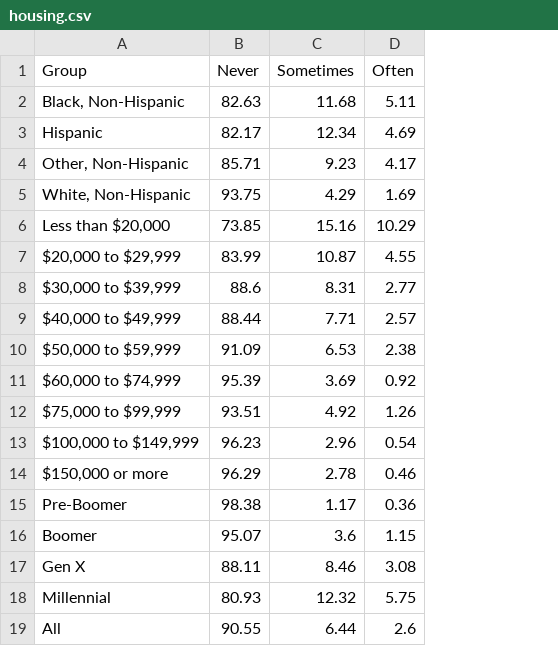
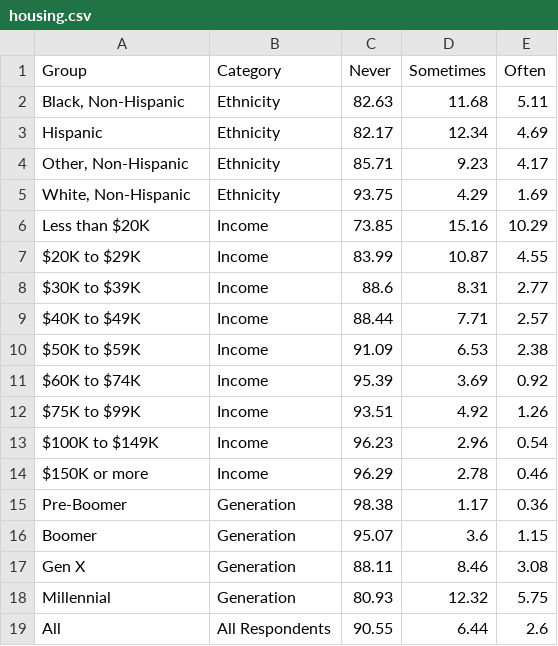
Before and after one commit to CTRLALTAFK/Financial_Wellness, a CSV file: web/static/data/housing.csv, drawn as a sheet; the diff names each change by its address in the sheet, - before the commit and + after, or states it on an @@ line.

Commit message:
Pete data changes 1-5-20

```diff
--- a/web/static/data/housing.csv
+++ b/web/static/data/housing.csv
+column B (Category), rows 2-19: Ethnicity | Ethnicity | Ethnicity | Ethnicity | Income | Income | Income | Income | Income | Income | Income | Income | Income | Generation | Generation | Generation | Generation | All Respondents
-A6 (Group): Less than $20,000
+A6 (Group): Less than $20K
-A7 (Group): $20,000 to $29,999
+A7 (Group): $20K to $29K
-A8 (Group): $30,000 to $39,999
+A8 (Group): $30K to $39K
-A9 (Group): $40,000 to $49,999
+A9 (Group): $40K to $49K
-A10 (Group): $50,000 to $59,999
+A10 (Group): $50K to $59K
-A11 (Group): $60,000 to $74,999
+A11 (Group): $60K to $74K
-A12 (Group): $75,000 to $99,999
+A12 (Group): $75K to $99K
-A13 (Group): $100,000 to $149,999
+A13 (Group): $100K to $149K
-A14 (Group): $150,000 or more
+A14 (Group): $150K or more
```
Also changed, not shown: 2 other files.
